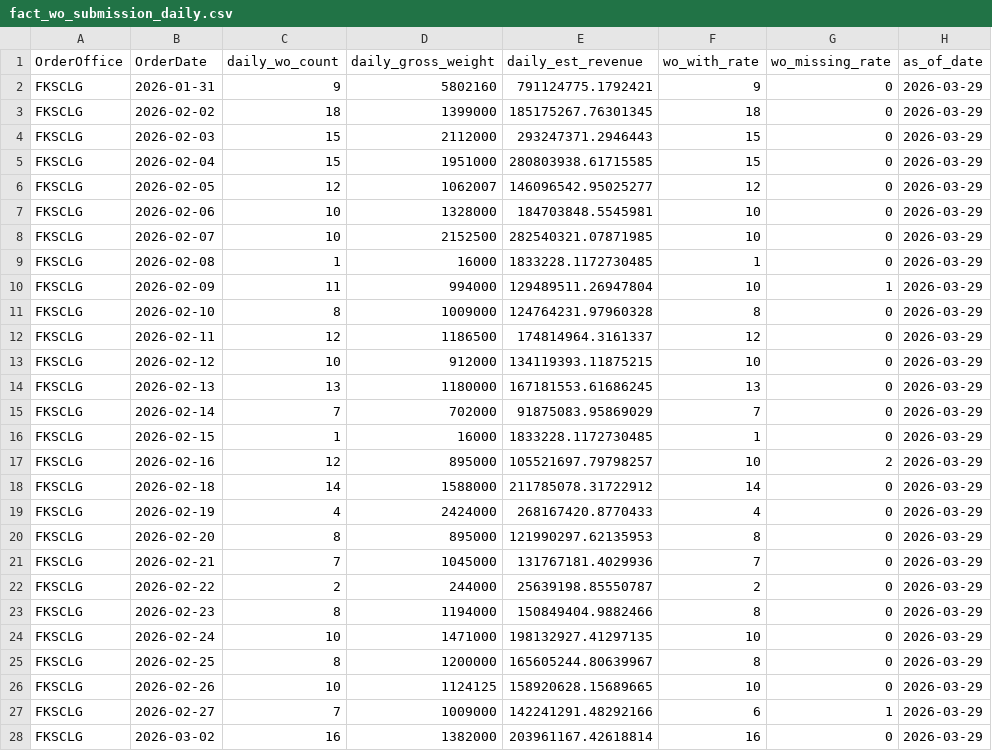
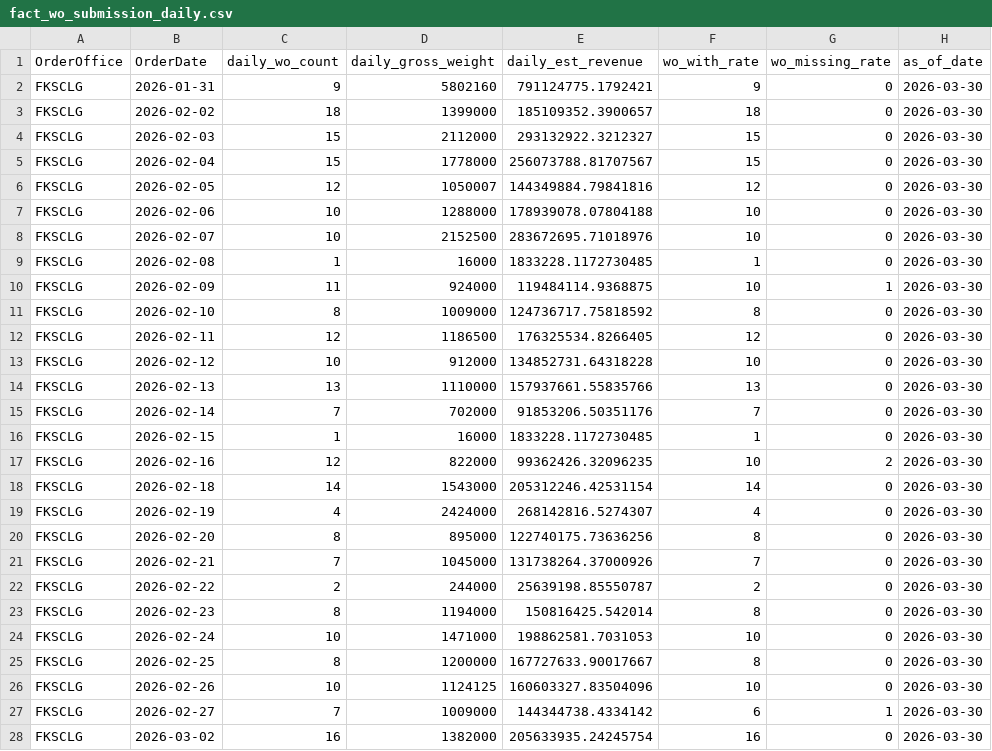
Before and after one commit to romanusdd-spec/ftu-visibility-app, a CSV file: data/commercial/fact_wo_submission_daily.csv, drawn as a sheet; only a part is shown; the diff covers the shown part only.

```diff
--- a/data/commercial/fact_wo_submission_daily.csv
+++ b/data/commercial/fact_wo_submission_daily.csv
@@ -1,28 +1,28 @@
 OrderOffice,OrderDate,daily_wo_count,daily_gross_weight,daily_est_revenue,wo_with_rate,wo_missing_rate,as_of_date
-FKSCLG,2026-01-31,9,5802160,791124775.1792421,9,0,2026-03-29
-FKSCLG,2026-02-02,18,1399000,185175267.76301345,18,0,2026-03-29
-FKSCLG,2026-02-03,15,2112000,293247371.2946443,15,0,2026-03-29
-FKSCLG,2026-02-04,15,1951000,280803938.61715585,15,0,2026-03-29
-FKSCLG,2026-02-05,12,1062007,146096542.95025277,12,0,2026-03-29
-FKSCLG,2026-02-06,10,1328000,184703848.5545981,10,0,2026-03-29
-FKSCLG,2026-02-07,10,2152500,282540321.07871985,10,0,2026-03-29
-FKSCLG,2026-02-08,1,16000,1833228.1172730485,1,0,2026-03-29
-FKSCLG,2026-02-09,11,994000,129489511.26947804,10,1,2026-03-29
-FKSCLG,2026-02-10,8,1009000,124764231.97960328,8,0,2026-03-29
-FKSCLG,2026-02-11,12,1186500,174814964.3161337,12,0,2026-03-29
-FKSCLG,2026-02-12,10,912000,134119393.11875215,10,0,2026-03-29
-FKSCLG,2026-02-13,13,1180000,167181553.61686245,13,0,2026-03-29
-FKSCLG,2026-02-14,7,702000,91875083.95869029,7,0,2026-03-29
-FKSCLG,2026-02-15,1,16000,1833228.1172730485,1,0,2026-03-29
-FKSCLG,2026-02-16,12,895000,105521697.79798257,10,2,2026-03-29
-FKSCLG,2026-02-18,14,1588000,211785078.31722912,14,0,2026-03-29
-FKSCLG,2026-02-19,4,2424000,268167420.8770433,4,0,2026-03-29
-FKSCLG,2026-02-20,8,895000,121990297.62135953,8,0,2026-03-29
-FKSCLG,2026-02-21,7,1045000,131767181.4029936,7,0,2026-03-29
-FKSCLG,2026-02-22,2,244000,25639198.85550787,2,0,2026-03-29
-FKSCLG,2026-02-23,8,1194000,150849404.9882466,8,0,2026-03-29
-FKSCLG,2026-02-24,10,1471000,198132927.41297135,10,0,2026-03-29
-FKSCLG,2026-02-25,8,1200000,165605244.80639967,8,0,2026-03-29
-FKSCLG,2026-02-26,10,1124125,158920628.15689665,10,0,2026-03-29
-FKSCLG,2026-02-27,7,1009000,142241291.48292166,6,1,2026-03-29
-FKSCLG,2026-03-02,16,1382000,203961167.42618814,16,0,2026-03-29
+FKSCLG,2026-01-31,9,5802160,791124775.1792421,9,0,2026-03-30
+FKSCLG,2026-02-02,18,1399000,185109352.3900657,18,0,2026-03-30
+FKSCLG,2026-02-03,15,2112000,293132922.3212327,15,0,2026-03-30
+FKSCLG,2026-02-04,15,1778000,256073788.81707567,15,0,2026-03-30
+FKSCLG,2026-02-05,12,1050007,144349884.79841816,12,0,2026-03-30
+FKSCLG,2026-02-06,10,1288000,178939078.07804188,10,0,2026-03-30
+FKSCLG,2026-02-07,10,2152500,283672695.71018976,10,0,2026-03-30
+FKSCLG,2026-02-08,1,16000,1833228.1172730485,1,0,2026-03-30
+FKSCLG,2026-02-09,11,924000,119484114.9368875,10,1,2026-03-30
+FKSCLG,2026-02-10,8,1009000,124736717.75818592,8,0,2026-03-30
+FKSCLG,2026-02-11,12,1186500,176325534.8266405,12,0,2026-03-30
+FKSCLG,2026-02-12,10,912000,134852731.64318228,10,0,2026-03-30
+FKSCLG,2026-02-13,13,1110000,157937661.55835766,13,0,2026-03-30
+FKSCLG,2026-02-14,7,702000,91853206.50351176,7,0,2026-03-30
+FKSCLG,2026-02-15,1,16000,1833228.1172730485,1,0,2026-03-30
+FKSCLG,2026-02-16,12,822000,99362426.32096235,10,2,2026-03-30
+FKSCLG,2026-02-18,14,1543000,205312246.42531154,14,0,2026-03-30
+FKSCLG,2026-02-19,4,2424000,268142816.5274307,4,0,2026-03-30
+FKSCLG,2026-02-20,8,895000,122740175.73636256,8,0,2026-03-30
+FKSCLG,2026-02-21,7,1045000,131738264.37000926,7,0,2026-03-30
+FKSCLG,2026-02-22,2,244000,25639198.85550787,2,0,2026-03-30
+FKSCLG,2026-02-23,8,1194000,150816425.542014,8,0,2026-03-30
+FKSCLG,2026-02-24,10,1471000,198862581.7031053,10,0,2026-03-30
+FKSCLG,2026-02-25,8,1200000,167727633.90017667,8,0,2026-03-30
+FKSCLG,2026-02-26,10,1124125,160603327.83504096,10,0,2026-03-30
+FKSCLG,2026-02-27,7,1009000,144344738.4334142,6,1,2026-03-30
+FKSCLG,2026-03-02,16,1382000,205633935.24245754,16,0,2026-03-30
```
Also changed, not shown: 51 edited cells elsewhere in this file, data/commercial/fact_wo_submission_detail.csv, data/ops/fact_loc_compliance_detail_mtd.csv, 9 other files.
